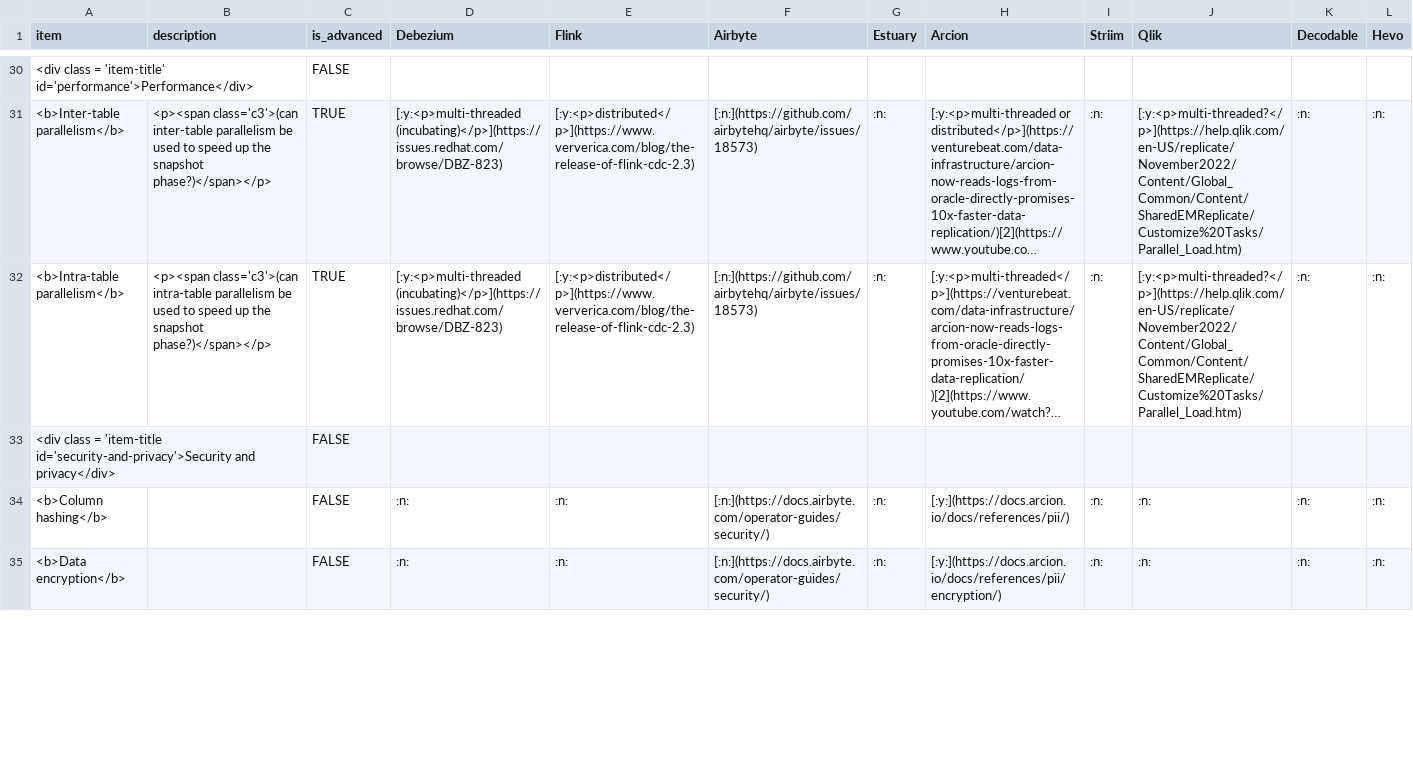
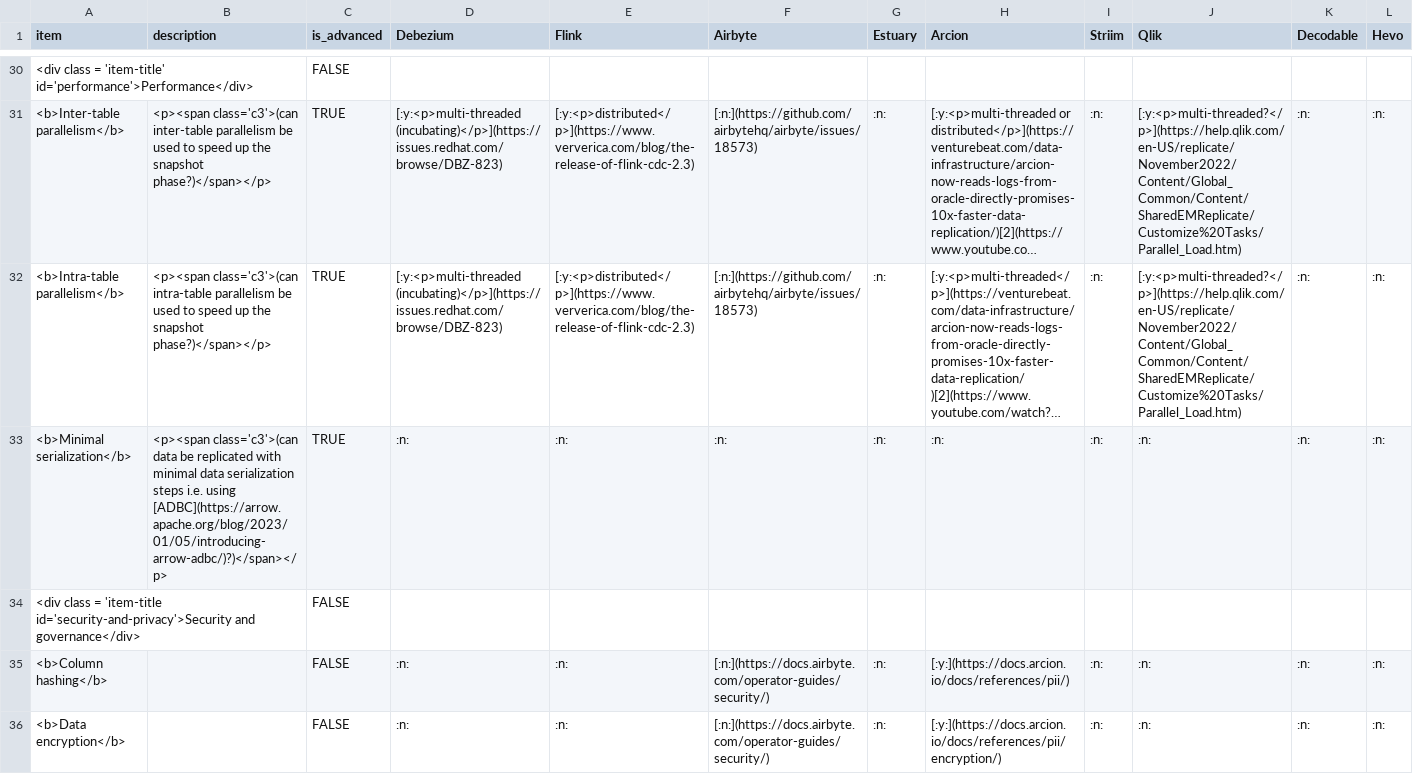
Before and after one commit to rbreejen/comparison-data-replication, a CSV file: comparison-data-replication.csv, drawn as a sheet; only a part is shown, gaps mark what is left out; long unchanged cells end in …; addresses are those after the commit; rows hold the shown columns only; the diff covers the shown part only; the diff names each change by its address in the sheet, - before the commit and + after, or states it on an @@ line.

```diff
--- a/comparison-data-replication.csv
+++ b/comparison-data-replication.csv
+row 33: <b>Minimal serialization</b> | <p><span class='c3'>(can data be replicated with minimal data serialization steps i.e. using [ADBC](https://arrow.apache.org/blog/2023/01/05/introducing-arrow-adbc/)?)</span></p> | TRUE | :n: | :n: | :n: | :n: | :n: | :n: | :n: | :n: | :n:
-A34 (item): …id='security-and-privacy'>Security and privacy</div>
+A34 (item): …id='security-and-privacy'>Security and governance</div>
```
Also changed, not shown: 4 edited cells elsewhere in this file, 3 other files.
